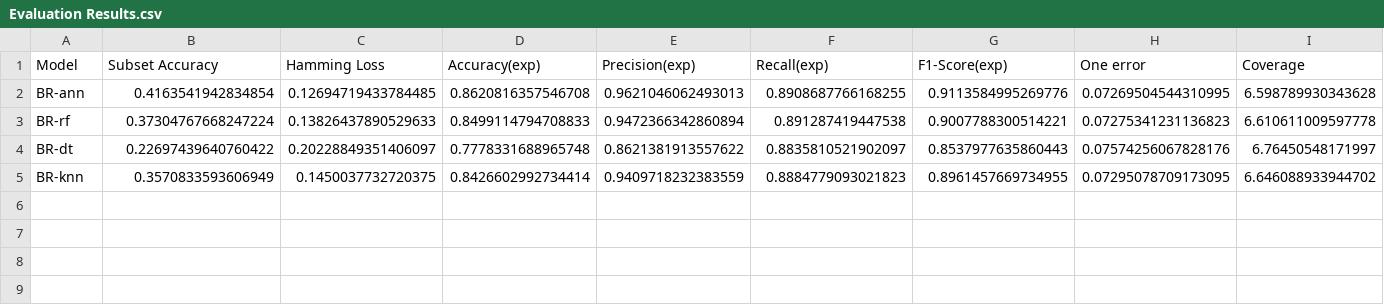
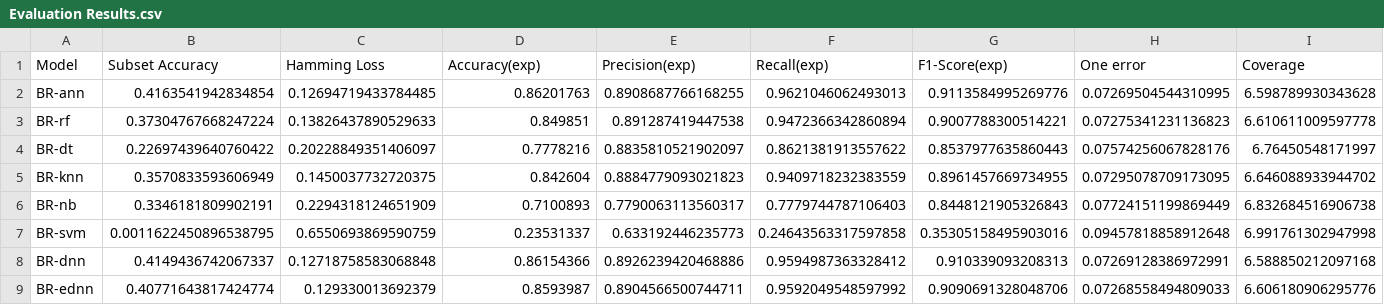
Before and after one commit to MRifqiFz/project-ednn, a CSV file: Code/Final Code/Problem Transformation/Binary Relevance/Evaluation Results.csv, drawn as a sheet; only a part is shown; rows hold the shown columns only; the diff names each change by its address in the sheet, - before the commit and + after, or states it on an @@ line.

```diff
--- a/Code/Final Code/Problem Transformation/Binary Relevance/Evaluation Results.csv
+++ b/Code/Final Code/Problem Transformation/Binary Relevance/Evaluation Results.csv
-D2 (Accuracy(exp)): 0.8620816357546708
+D2 (Accuracy(exp)): 0.86201763
-E2 (Precision(exp)): 0.9621046062493013
+E2 (Precision(exp)): 0.8908687766168255
-F2 (Recall(exp)): 0.8908687766168255
+F2 (Recall(exp)): 0.9621046062493013
-D3 (Accuracy(exp)): 0.8499114794708833
+D3 (Accuracy(exp)): 0.849851
-E3 (Precision(exp)): 0.9472366342860894
+E3 (Precision(exp)): 0.891287419447538
-F3 (Recall(exp)): 0.891287419447538
+F3 (Recall(exp)): 0.9472366342860894
-D4 (Accuracy(exp)): 0.7778331688965748
+D4 (Accuracy(exp)): 0.7778216
-E4 (Precision(exp)): 0.8621381913557622
+E4 (Precision(exp)): 0.8835810521902097
-F4 (Recall(exp)): 0.8835810521902097
+F4 (Recall(exp)): 0.8621381913557622
-D5 (Accuracy(exp)): 0.8426602992734414
+D5 (Accuracy(exp)): 0.842604
-E5 (Precision(exp)): 0.9409718232383559
+E5 (Precision(exp)): 0.8884779093021823
-F5 (Recall(exp)): 0.8884779093021823
+F5 (Recall(exp)): 0.9409718232383559
+row 6: BR-nb | 0.3346181809902191 | 0.2294318124651909 | 0.7100893 | 0.7790063113560317 | 0.7779744787106403 | 0.8448121905326843 | 0.07724151199869449 | 6.832684516906738
+row 7: BR-svm | 0.0011622450896538795 | 0.6550693869590759 | 0.23531337 | 0.633192446235773 | 0.24643563317597858 | 0.35305158495903016 | 0.09457818858912648 | 6.991761302947998
+row 8: BR-dnn | 0.4149436742067337 | 0.12718758583068848 | 0.86154366 | 0.8926239420468886 | 0.9594987363328412 | 0.910339093208313 | 0.07269128386972991 | 6.588850212097168
+row 9: BR-ednn | 0.40771643817424774 | 0.129330013692379 | 0.8593987 | 0.8904566500744711 | 0.9592049548597992 | 0.9090691328048706 | 0.07268558494809033 | 6.606180906295776
```
Also changed, not shown: Code/Final Code/Algorithm Adaptation/Evaluation Results.csv, Code/Final Code/Problem Transformation/Calibrated Label Ranking/Evaluation Results.csv, 9 other files.
